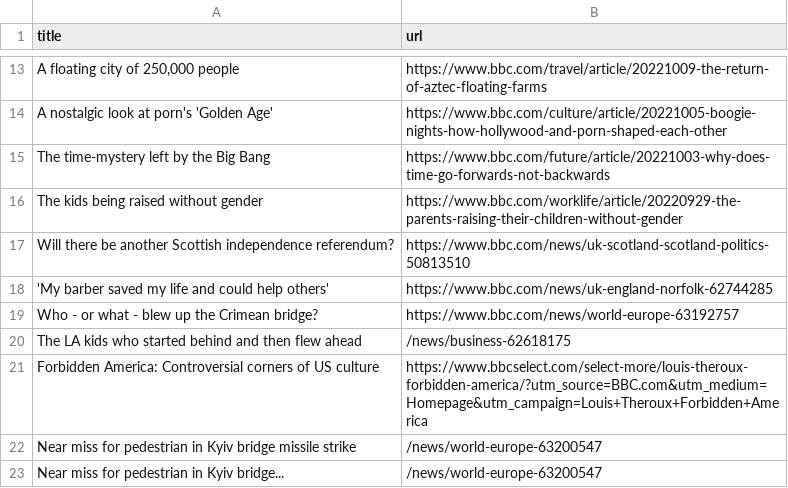
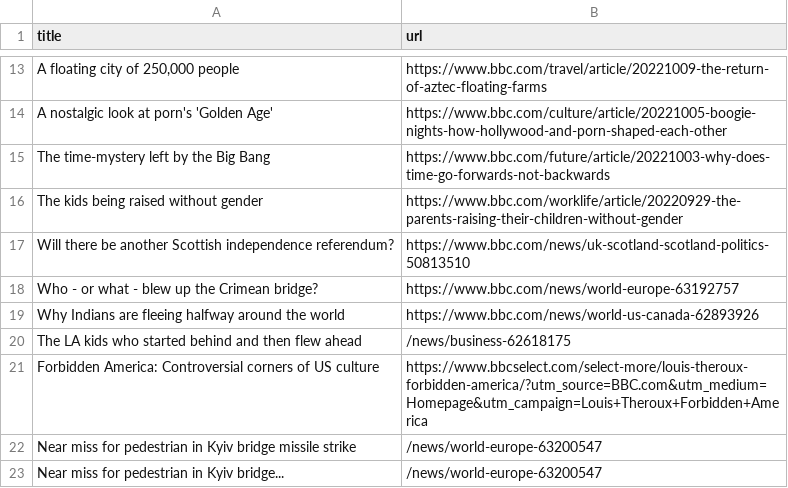
Before and after one commit to AyukaAK/automatic-scraper-bbc, a CSV file: bbc.csv, drawn as a sheet; only a part is shown, gaps mark what is left out; removed rows and columns are numbered as before the commit, all else as after; the diff names each change by its address in the sheet, - before the commit and + after, or states it on an @@ line.

```diff
--- a/bbc.csv
+++ b/bbc.csv
-row 18: 'My barber saved my life and could help others' | https://www.bbc.com/news/uk-england-norfolk-62744285
+row 19: Why Indians are fleeing halfway around the world | https://www.bbc.com/news/world-us-canada-62893926
```
